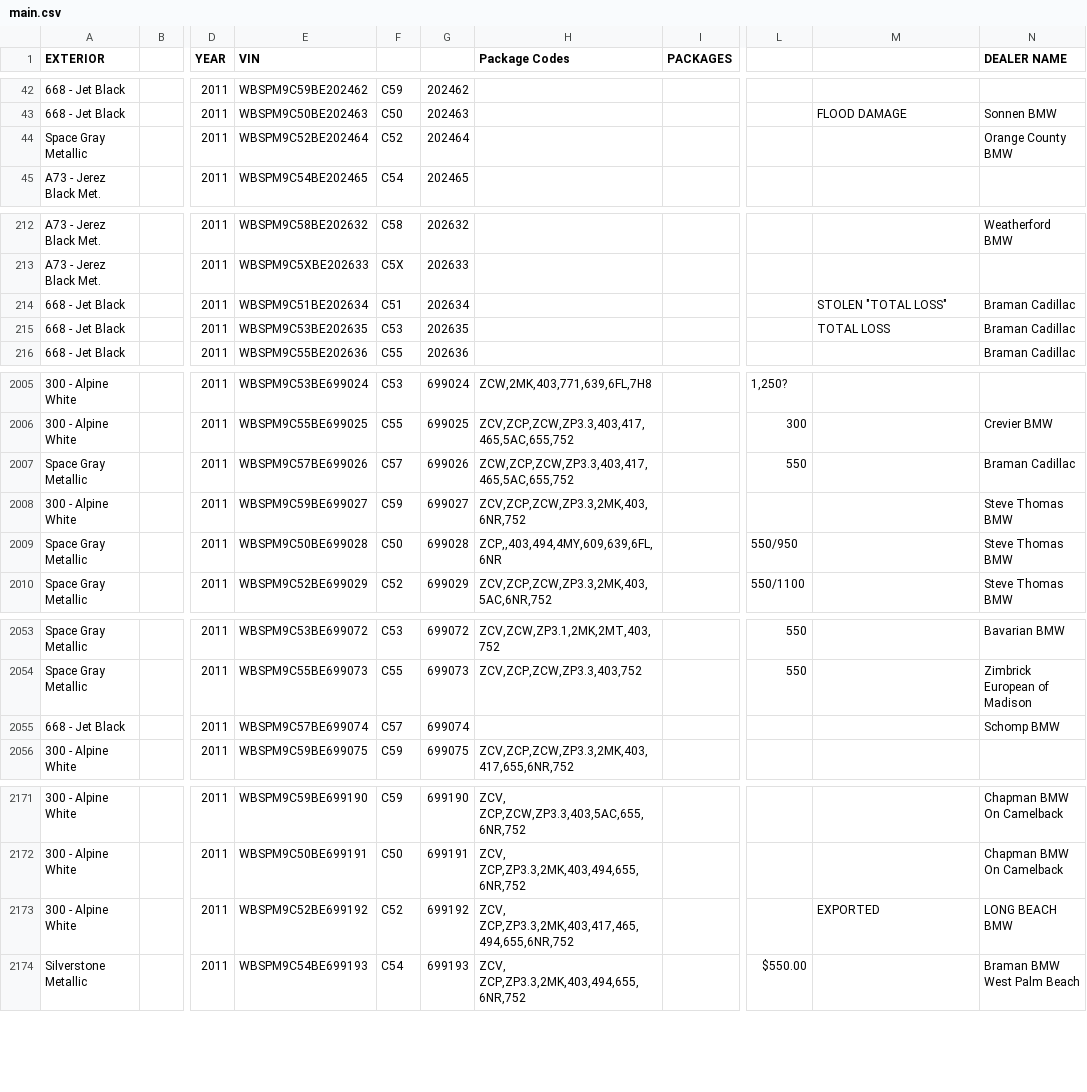
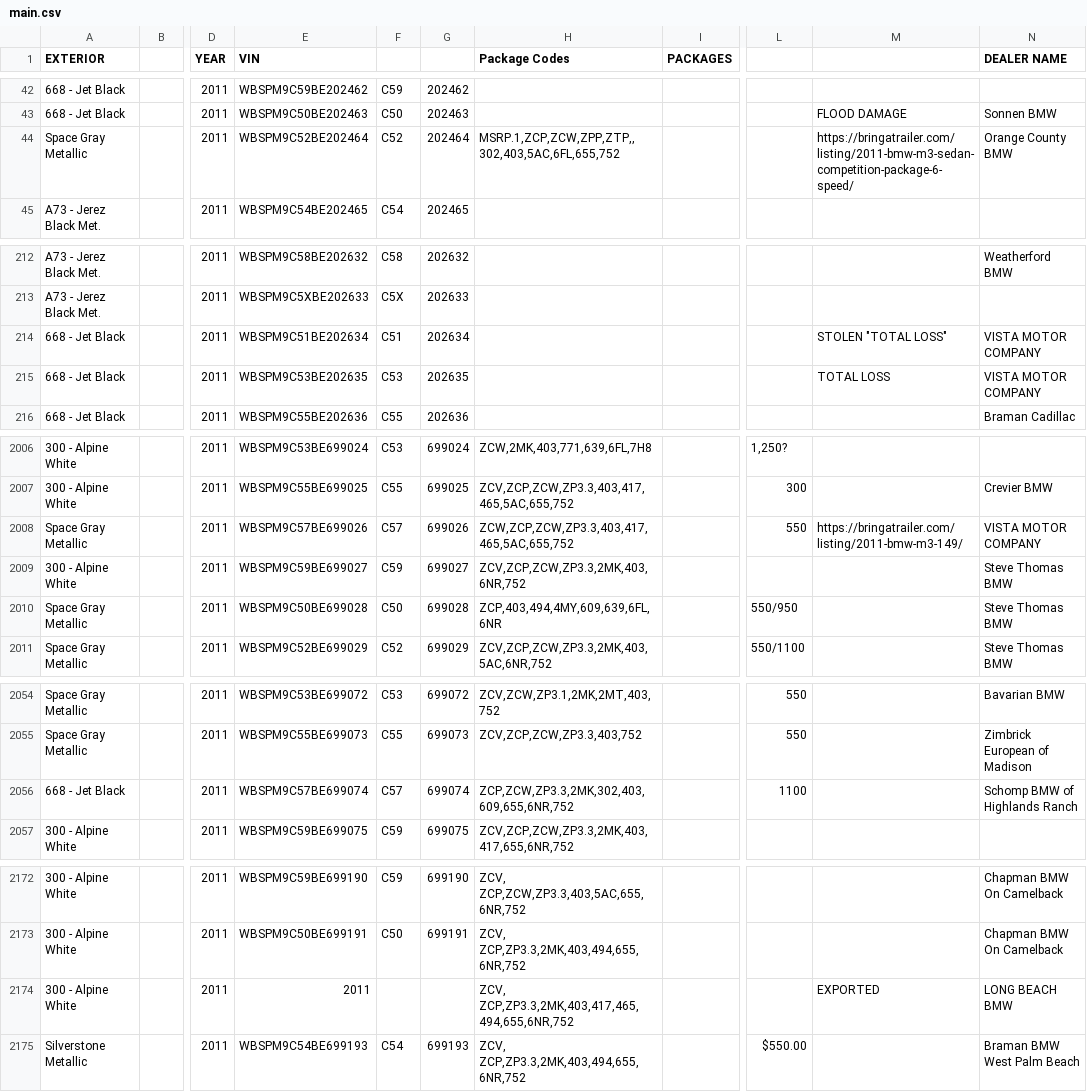
Before and after one commit to Sman19/Functioning-Website, a CSV file: main.csv, drawn as a sheet; only a part is shown, gaps mark what is left out; addresses are those after the commit; the diff covers the shown part only; the diff names each change by its address in the sheet, - before the commit and + after, or states it on an @@ line.

```diff
--- a/main.csv
+++ b/main.csv
-H44 (Package Codes): (empty)
+H44 (Package Codes): MSRP.1,ZCP,ZCW,ZPP,ZTP,,302,403,5AC,6FL,655,752
-M44: (empty)
+M44: https://bringatrailer.com/listing/2011-bmw-m3-sedan-competition-package-6-speed/
-N214:N215 (DEALER NAME): Braman Cadillac
+N214:N215 (DEALER NAME): VISTA MOTOR COMPANY
-M2008: (empty)
+M2008: https://bringatrailer.com/listing/2011-bmw-m3-149/
-N2008 (DEALER NAME): Braman Cadillac
+N2008 (DEALER NAME): VISTA MOTOR COMPANY
-H2010 (Package Codes): ZCP,,403,494,4MY,609,639,6FL,6NR
+H2010 (Package Codes): ZCP,403,494,4MY,609,639,6FL,6NR
-H2056 (Package Codes): (empty)
+H2056 (Package Codes): ZCP,ZCW,ZP3.3,2MK,302,403,609,655,6NR,752
-L2056: (empty)
+L2056: 1100
-N2056 (DEALER NAME): Schomp BMW
+N2056 (DEALER NAME): Schomp BMW of Highlands Ranch
-E2174 (VIN): WBSPM9C52BE699192
+E2174 (VIN): 2011
-F2174: C52
+F2174: (empty)
-G2174: 699192
+G2174: (empty)
```
Also changed, not shown: 1 added row and 84 edited cells elsewhere in this file.
